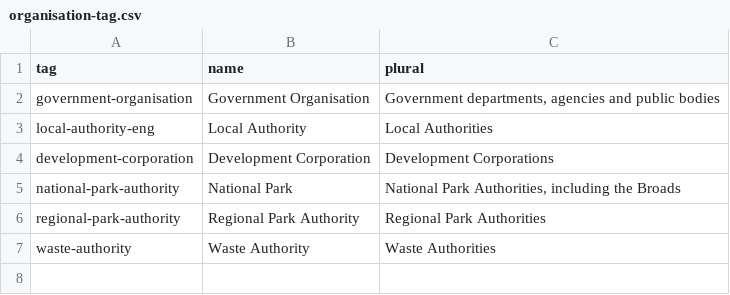
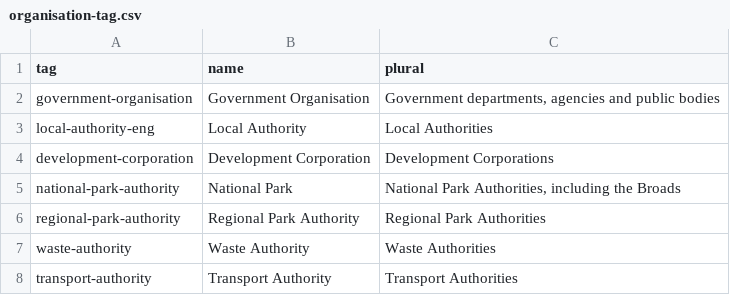
Before and after one commit to digital-land/organisation-dataset, a CSV file: collection/organisation-tag.csv, drawn as a sheet.

```diff
--- a/collection/organisation-tag.csv
+++ b/collection/organisation-tag.csv
@@ -7 +7,2 @@ regional-park-authority,"Regional Park Authority","Regional Park Authorities"
 waste-authority,"Waste Authority","Waste Authorities"
+transport-authority,"Transport Authority","Transport Authorities"
```
Also changed, not shown: collection/organisation.csv, collection/wikidata/legislature.csv, 3 other files.
